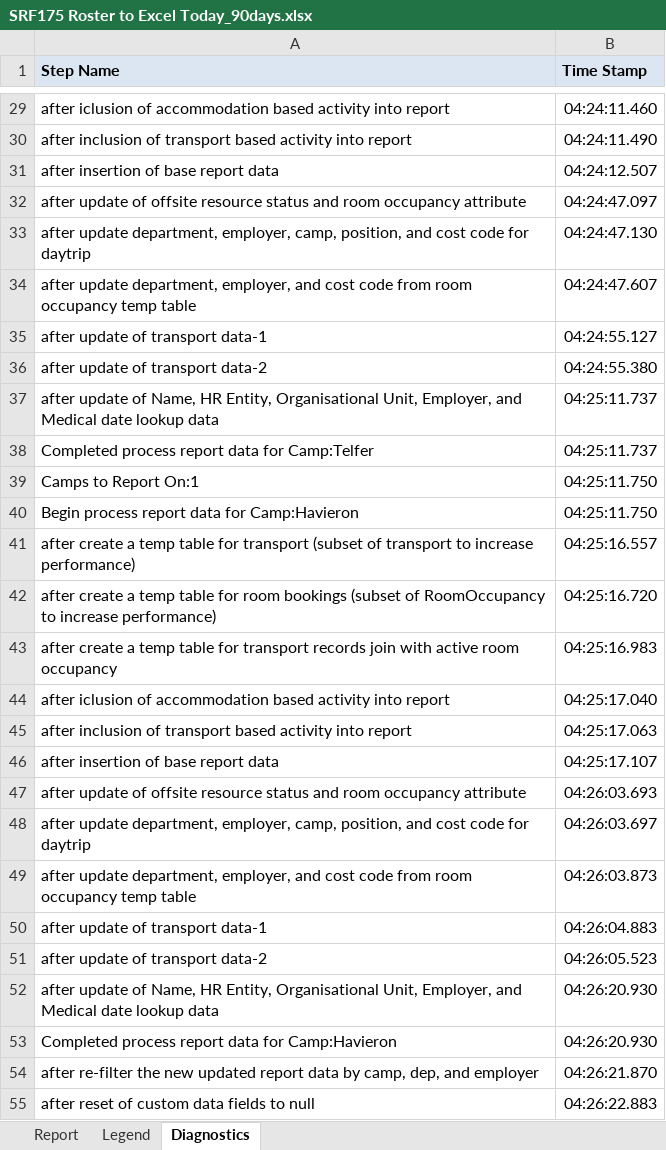
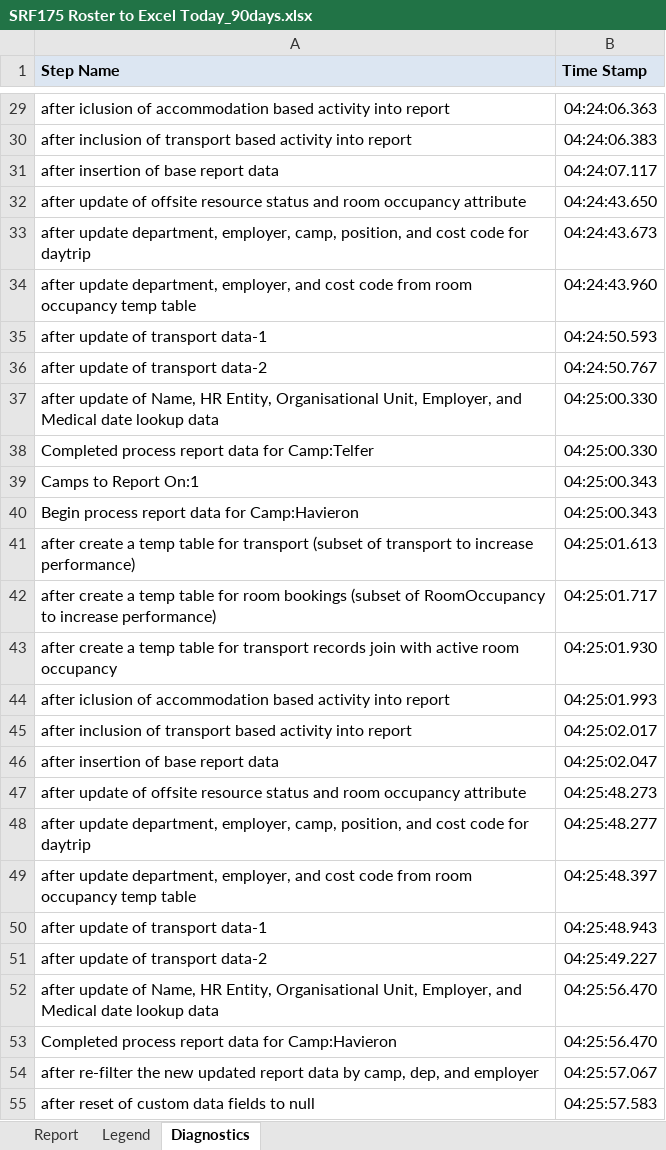
Before and after one commit to nkchs/ScannerGUIv3, an Excel workbook: Resources/SRF175 Roster to Excel Today_90days.xlsx, sheet Diagnostics, drawn as a sheet; only a part is shown, gaps mark what is left out; values as stored, in another font and other column widths than the file's, no borders; the diff covers the shown part only; the diff names each change by its address in the sheet, - before the commit and + after, or states it on an @@ line.

```diff
--- a/Resources/SRF175 Roster to Excel Today_90days.xlsx (sheet Diagnostics)
+++ b/Resources/SRF175 Roster to Excel Today_90days.xlsx (sheet Diagnostics)
-B29 (Time Stamp): 04:24:11.460
+B29 (Time Stamp): 04:24:06.363
-B30 (Time Stamp): 04:24:11.490
+B30 (Time Stamp): 04:24:06.383
-B31 (Time Stamp): 04:24:12.507
+B31 (Time Stamp): 04:24:07.117
-B32 (Time Stamp): 04:24:47.097
+B32 (Time Stamp): 04:24:43.650
-B33 (Time Stamp): 04:24:47.130
+B33 (Time Stamp): 04:24:43.673
-B34 (Time Stamp): 04:24:47.607
+B34 (Time Stamp): 04:24:43.960
-B35 (Time Stamp): 04:24:55.127
+B35 (Time Stamp): 04:24:50.593
-B36 (Time Stamp): 04:24:55.380
+B36 (Time Stamp): 04:24:50.767
-B37:B38 (Time Stamp): 04:25:11.737
+B37:B38 (Time Stamp): 04:25:00.330
-B39:B40 (Time Stamp): 04:25:11.750
+B39:B40 (Time Stamp): 04:25:00.343
-B41 (Time Stamp): 04:25:16.557
+B41 (Time Stamp): 04:25:01.613
-B42 (Time Stamp): 04:25:16.720
+B42 (Time Stamp): 04:25:01.717
-B43 (Time Stamp): 04:25:16.983
+B43 (Time Stamp): 04:25:01.930
-B44 (Time Stamp): 04:25:17.040
+B44 (Time Stamp): 04:25:01.993
-B45 (Time Stamp): 04:25:17.063
+B45 (Time Stamp): 04:25:02.017
-B46 (Time Stamp): 04:25:17.107
+B46 (Time Stamp): 04:25:02.047
-B47 (Time Stamp): 04:26:03.693
+B47 (Time Stamp): 04:25:48.273
-B48 (Time Stamp): 04:26:03.697
+B48 (Time Stamp): 04:25:48.277
-B49 (Time Stamp): 04:26:03.873
+B49 (Time Stamp): 04:25:48.397
-B50 (Time Stamp): 04:26:04.883
+B50 (Time Stamp): 04:25:48.943
-B51 (Time Stamp): 04:26:05.523
+B51 (Time Stamp): 04:25:49.227
-B52:B53 (Time Stamp): 04:26:20.930
+B52:B53 (Time Stamp): 04:25:56.470
-B54 (Time Stamp): 04:26:21.870
+B54 (Time Stamp): 04:25:57.067
-B55 (Time Stamp): 04:26:22.883
+B55 (Time Stamp): 04:25:57.583
```
Also changed, not shown: 58 edited cells elsewhere in this sheet, sheet Report, sheet Legend, 18 other files.
